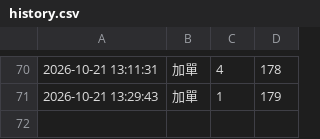
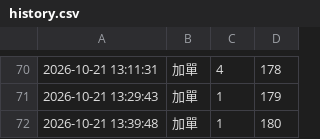
Before and after one commit to tinklokah/eunji1115, a CSV file: history.csv, drawn as a sheet; only a part is shown, gaps mark what is left out.

Commit message:
更新 history.csv 2026-10-21 13:39:52

```diff
--- a/history.csv
+++ b/history.csv
@@ -71 +71,2 @@
 2026-10-21 13:29:43,加單,1,179
+2026-10-21 13:39:48,加單,1,180
```
